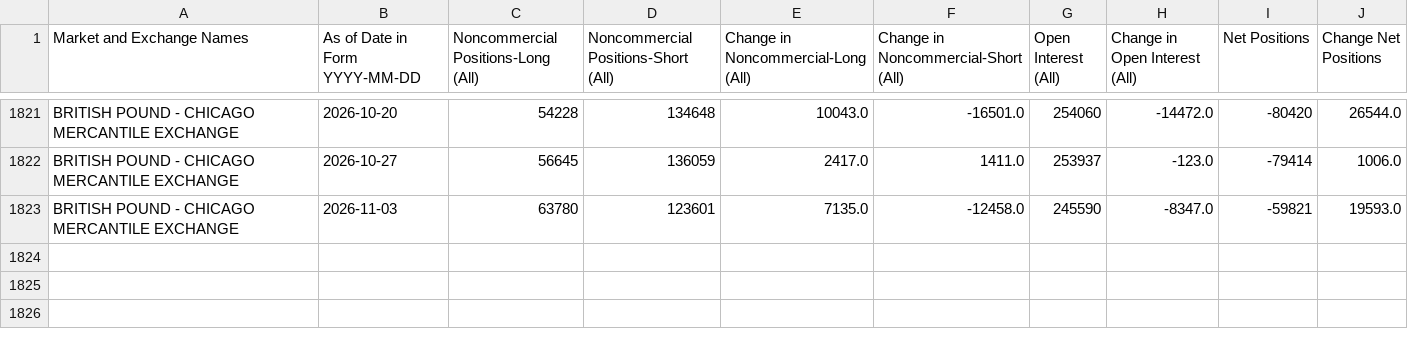
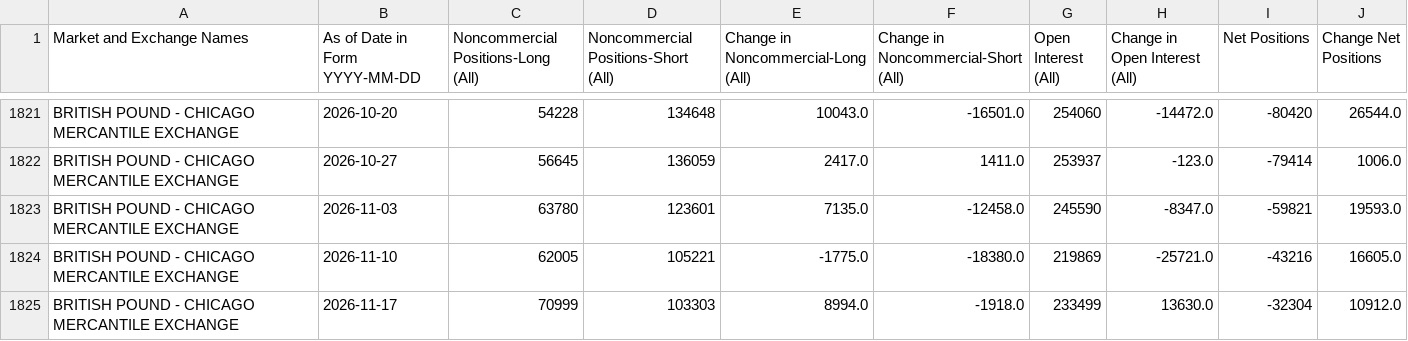
Before and after one commit to ngohamah/cftc-cot-data-extraction-pipeline, a CSV file: data/POUND.csv, drawn as a sheet; only a part is shown, gaps mark what is left out; the diff names each change by its address in the sheet, - before the commit and + after, or states it on an @@ line.

```diff
--- a/data/POUND.csv
+++ b/data/POUND.csv
+row 1824: BRITISH POUND - CHICAGO MERCANTILE EXCHANGE | 2026-11-10 | 62005 | 105221 | -1775.0 | -18380.0 | 219869 | -25721.0 | -43216 | 16605.0
+row 1825: BRITISH POUND - CHICAGO MERCANTILE EXCHANGE | 2026-11-17 | 70999 | 103303 | 8994.0 | -1918.0 | 233499 | 13630.0 | -32304 | 10912.0
```
Also changed, not shown: data/AUSTRALIAN.csv, data/CANADIAN DOLLAR.csv, 33 other files.
